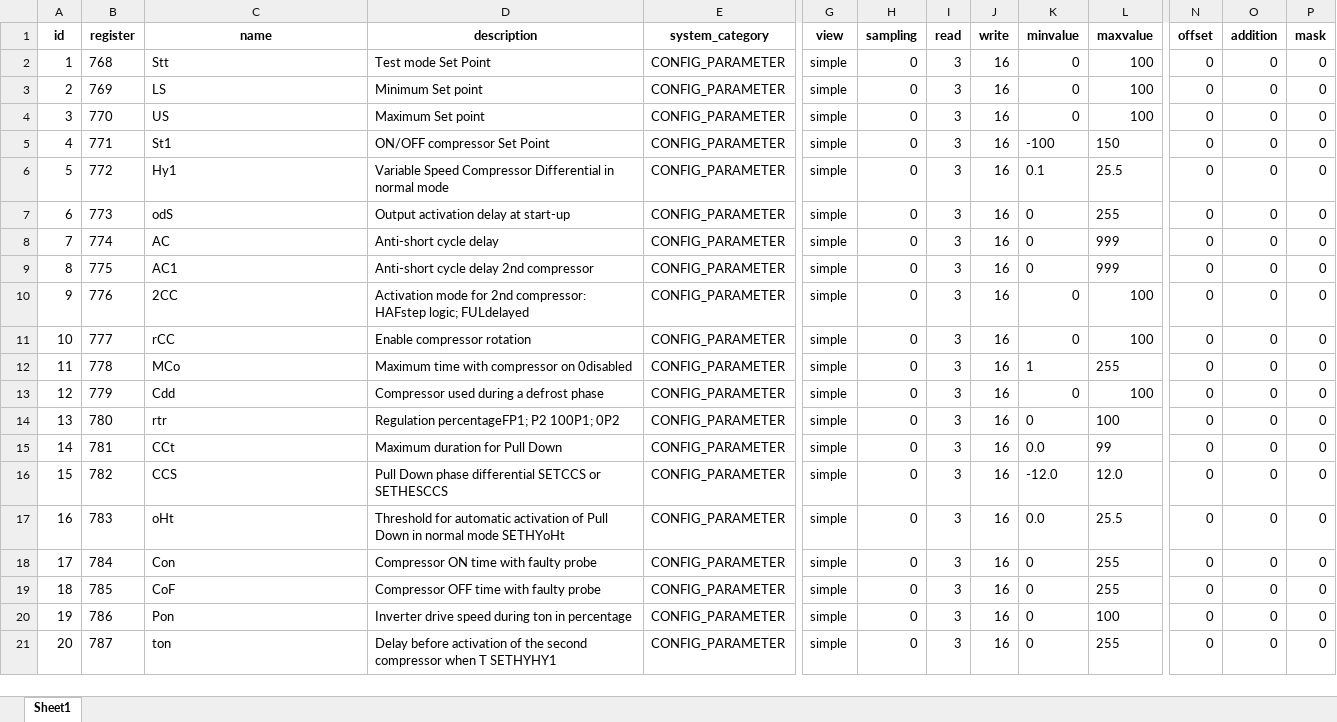
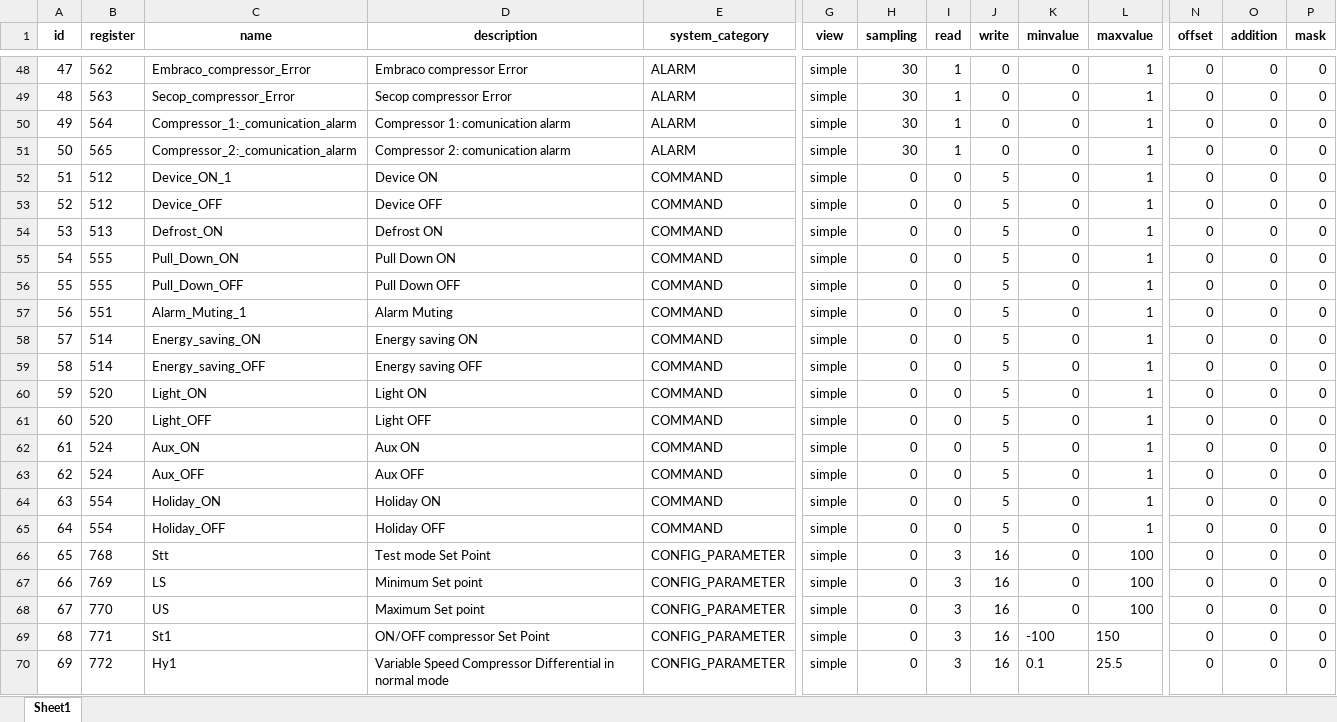
Before and after one commit to Samael312/1toolConverter, an Excel workbook: 1toolConverter_local/tablas_extraidas.xlsx, sheet Sheet1, drawn as a sheet; only a part is shown, gaps mark what is left out; the shorter side is filled out with more unchanged rows; values as stored, in another font and other column widths than the file's, no borders; addresses are those after the commit; rows hold the shown columns only; the diff covers the shown part only; the diff names each change by its address in the sheet, - before the commit and + after, or states it on an @@ line.

```diff
--- a/1toolConverter_local/tablas_extraidas.xlsx (sheet Sheet1)
+++ b/1toolConverter_local/tablas_extraidas.xlsx (sheet Sheet1)
+row 48: 47 | 562 | Embraco_compressor_Error | Embraco compressor Error | ALARM | simple | 30 | 1 | 0 | 0 | 1 | 0 | 0 | 0
+row 49: 48 | 563 | Secop_compressor_Error | Secop compressor Error | ALARM | simple | 30 | 1 | 0 | 0 | 1 | 0 | 0 | 0
+row 50: 49 | 564 | Compressor_1:_comunication_alarm | Compressor 1: comunication alarm | ALARM | simple | 30 | 1 | 0 | 0 | 1 | 0 | 0 | 0
+row 51: 50 | 565 | Compressor_2:_comunication_alarm | Compressor 2: comunication alarm | ALARM | simple | 30 | 1 | 0 | 0 | 1 | 0 | 0 | 0
+row 52: 51 | 512 | Device_ON_1 | Device ON | COMMAND | simple | 0 | 0 | 5 | 0 | 1 | 0 | 0 | 0
+row 53: 52 | 512 | Device_OFF | Device OFF | COMMAND | simple | 0 | 0 | 5 | 0 | 1 | 0 | 0 | 0
+row 54: 53 | 513 | Defrost_ON | Defrost ON | COMMAND | simple | 0 | 0 | 5 | 0 | 1 | 0 | 0 | 0
+row 55: 54 | 555 | Pull_Down_ON | Pull Down ON | COMMAND | simple | 0 | 0 | 5 | 0 | 1 | 0 | 0 | 0
+row 56: 55 | 555 | Pull_Down_OFF | Pull Down OFF | COMMAND | simple | 0 | 0 | 5 | 0 | 1 | 0 | 0 | 0
+row 57: 56 | 551 | Alarm_Muting_1 | Alarm Muting | COMMAND | simple | 0 | 0 | 5 | 0 | 1 | 0 | 0 | 0
+row 58: 57 | 514 | Energy_saving_ON | Energy saving ON | COMMAND | simple | 0 | 0 | 5 | 0 | 1 | 0 | 0 | 0
+row 59: 58 | 514 | Energy_saving_OFF | Energy saving OFF | COMMAND | simple | 0 | 0 | 5 | 0 | 1 | 0 | 0 | 0
+row 60: 59 | 520 | Light_ON | Light ON | COMMAND | simple | 0 | 0 | 5 | 0 | 1 | 0 | 0 | 0
+row 61: 60 | 520 | Light_OFF | Light OFF | COMMAND | simple | 0 | 0 | 5 | 0 | 1 | 0 | 0 | 0
+row 62: 61 | 524 | Aux_ON | Aux ON | COMMAND | simple | 0 | 0 | 5 | 0 | 1 | 0 | 0 | 0
+row 63: 62 | 524 | Aux_OFF | Aux OFF | COMMAND | simple | 0 | 0 | 5 | 0 | 1 | 0 | 0 | 0
+row 64: 63 | 554 | Holiday_ON | Holiday ON | COMMAND | simple | 0 | 0 | 5 | 0 | 1 | 0 | 0 | 0
+row 65: 64 | 554 | Holiday_OFF | Holiday OFF | COMMAND | simple | 0 | 0 | 5 | 0 | 1 | 0 | 0 | 0
@@ column A (id) renumbered from row 66 down @@
```
Also changed, not shown: 46 added rows elsewhere in this sheet, 11 other files.
